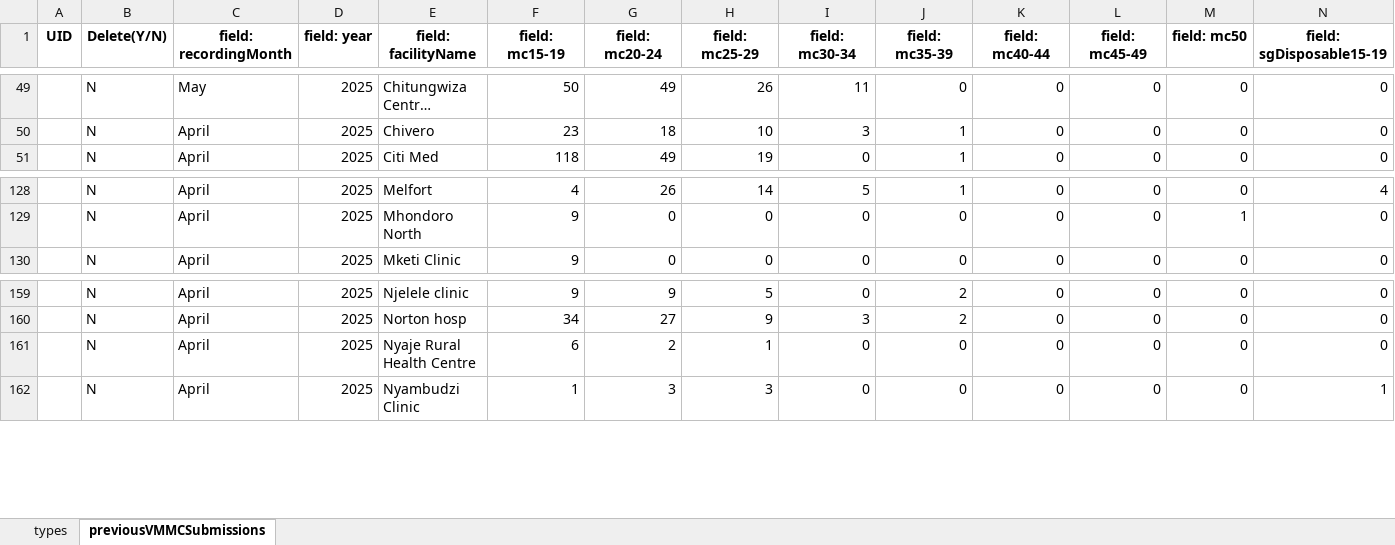
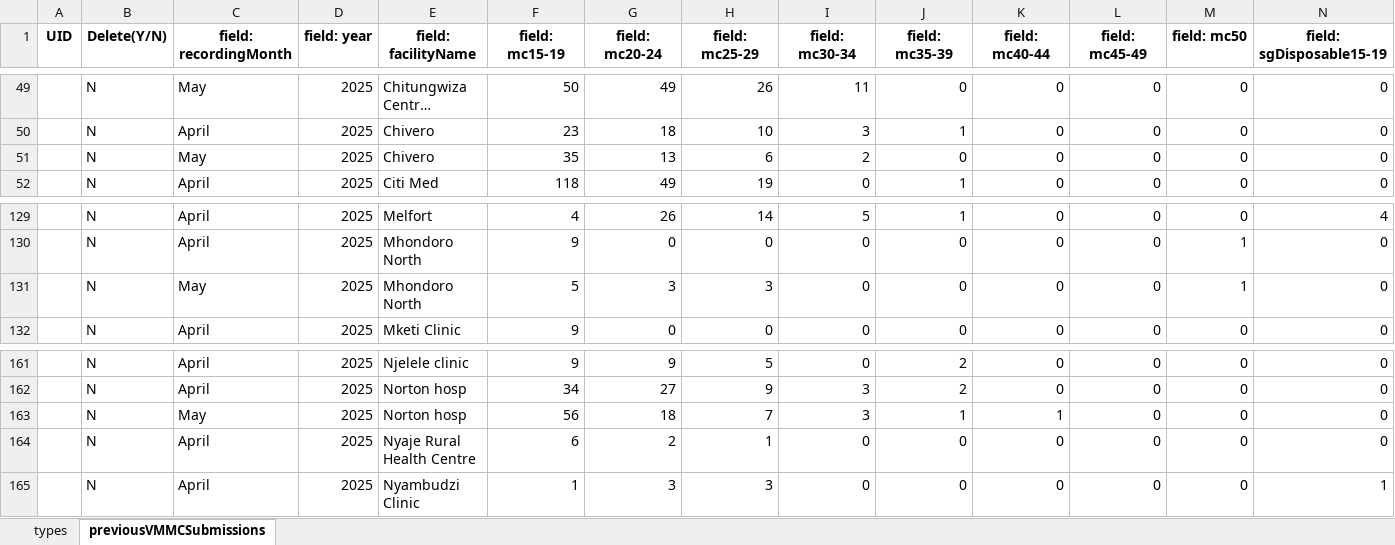
Before and after one commit to ashleymutenha/zazicProgrammaticReport, an Excel workbook: ZDIPlookup.xlsx, sheet previousVMMCSubmissions, drawn as a sheet; only a part is shown, gaps mark what is left out; long unchanged cells end in …; values as stored, in another font and other column widths than the file's, no borders; rows hold the shown columns only; the diff names each change by its address in the sheet, - before the commit and + after, or states it on an @@ line.

```diff
--- a/ZDIPlookup.xlsx (sheet previousVMMCSubmissions)
+++ b/ZDIPlookup.xlsx (sheet previousVMMCSubmissions)
+row 51:  | N | May | 2025 | Chivero | 35 | 13 | 6 | 2 | 0 | 0 | 0 | 0 | 0
+row 131:  | N | May | 2025 | Mhondoro North | 5 | 3 | 3 | 0 | 0 | 0 | 0 | 1 | 0
+row 163:  | N | May | 2025 | Norton hosp | 56 | 18 | 7 | 3 | 1 | 1 | 0 | 0 | 0
```
Also changed, not shown: data.xlsx, generalDF.xlsx, 7 other files.
